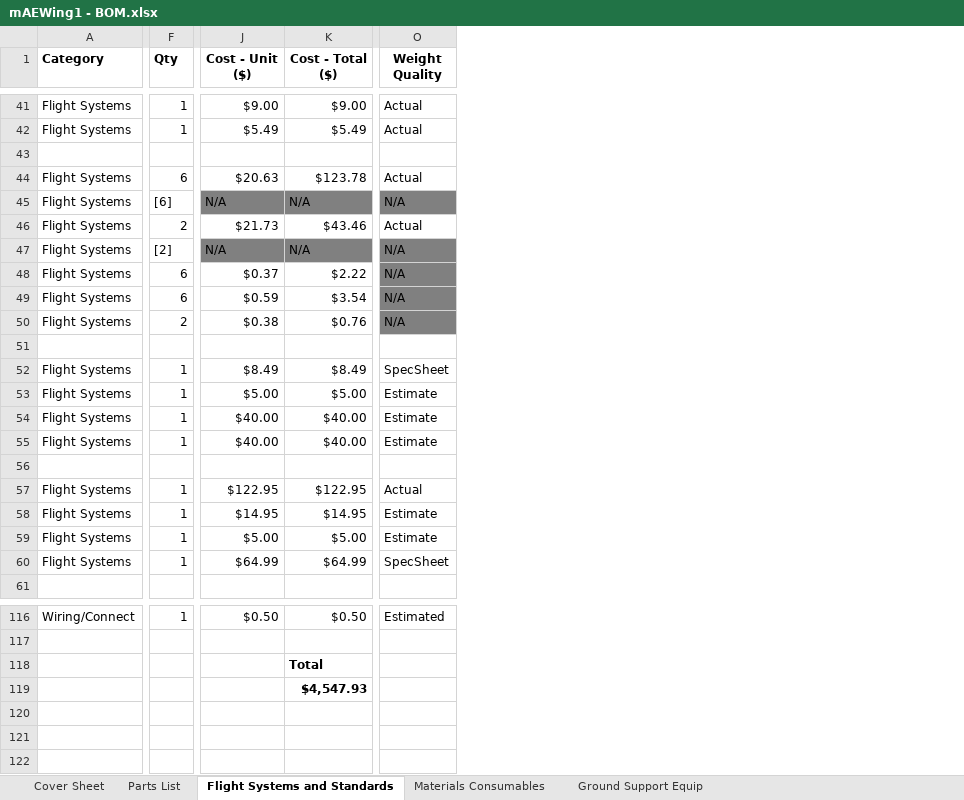
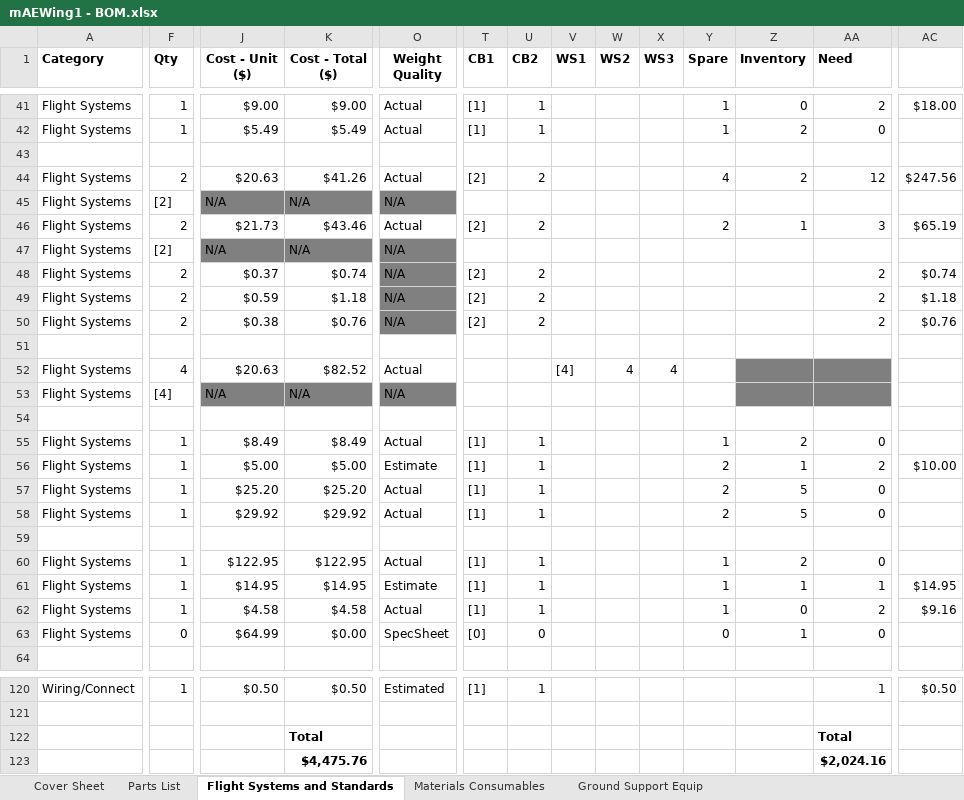
Before and after one commit to zhaowei0566/mAEWing1, an Excel workbook: Design/CAD/mAEWing1 - BOM.xlsx, sheet Flight Systems and Standards, drawn as a sheet; only a part is shown, gaps mark what is left out; values as stored, in another font and other column widths than the file's, no borders; conditional formats not drawn; removed rows and columns are numbered as before the commit, all else as after; rows hold the shown columns only; the diff covers the shown part only; the diff names each change by its address in the sheet, - before the commit and + after, or states it on an @@ line.

Commit message:
Updated BOM based on build of the first vehicle. Added Columns to track our inventory and ordering, these column will be removed in a future revision.

```diff
--- a/Design/CAD/mAEWing1 - BOM.xlsx (sheet Flight Systems and Standards)
+++ b/Design/CAD/mAEWing1 - BOM.xlsx (sheet Flight Systems and Standards)
+column T (CB1), rows 41-50: [1] | [1] |  | [2] |  | [2] |  | [2] | [2] | [2]; rows 55-63: [1] | [1] | [1] | [1] |  | [1] | [1] | [1] | [0]; row 120: [1]
+column U (CB2), rows 41-50: 1 | 1 |  | 2 |  | 2 |  | 2 | 2 | 2; rows 55-63: 1 | 1 | 1 | 1 |  | 1 | 1 | 1 | 0; row 120: 1
+column V (WS1), empty
+column W (WS2), empty
+column X (WS3), empty
+column Y (Spare), rows 41-46: 1 | 1 |  | 4 |  | 2; rows 55-63: 1 | 2 | 2 | 2 |  | 1 | 1 | 1 | 0
+column Z (Inventory), rows 41-46: 0 | 2 |  | 2 |  | 1; rows 55-63: 2 | 1 | 5 | 5 |  | 2 | 1 | 0 | 1
+column AA (Need), rows 41-50: 2 | 0 |  | 12 |  | 3 |  | 2 | 2 | 2; rows 55-63: 0 | 2 | 0 | 0 |  | 0 | 1 | 2 | 0; rows 120-122: 1 |  | Total
+column AC, rows 41-50: $18.00 |  |  | $247.56 |  | $65.19 |  | $0.74 | $1.18 | $0.76; rows 56-62: $10.00 |  |  |  |  | $14.95 | $9.16; row 120: $0.50
-F44 (Qty): 6
+F44 (Qty): 2
-K44 (Cost - Total ($)): $123.78
+K44 (Cost - Total ($)): $41.26
-F45 (Qty): [6]
+F45 (Qty): [2]
-F48:F49 (Qty): 6
+F48:F49 (Qty): 2
-K48 (Cost - Total ($)): $2.22
+K48 (Cost - Total ($)): $0.74
-K49 (Cost - Total ($)): $3.54
+K49 (Cost - Total ($)): $1.18
+row 52: Flight Systems | 4 | $20.63 | $82.52 | Actual |  |  | [4] | 4 | 4
+row 53: Flight Systems | [4] | N/A | N/A | N/A
+row 54: (empty)
-O55 (Weight Quality): SpecSheet
+O55 (Weight Quality): Actual
-J57 (Cost - Unit ($)): $40.00
+J57 (Cost - Unit ($)): $25.20
-K57 (Cost - Total ($)): $40.00
+K57 (Cost - Total ($)): $25.20
-O57:O58 (Weight Quality): Estimate
+O57:O58 (Weight Quality): Actual
-J58 (Cost - Unit ($)): $40.00
+J58 (Cost - Unit ($)): $29.92
-K58 (Cost - Total ($)): $40.00
+K58 (Cost - Total ($)): $29.92
-J62 (Cost - Unit ($)): $5.00
+J62 (Cost - Unit ($)): $4.58
-K62 (Cost - Total ($)): $5.00
+K62 (Cost - Total ($)): $4.58
-O62 (Weight Quality): Estimate
+O62 (Weight Quality): Actual
-F63 (Qty): 1
+F63 (Qty): 0
-K63 (Cost - Total ($)): $64.99
+K63 (Cost - Total ($)): $0.00
-row 119:  |  |  | $4,547.93
+row 123:  |  |  | $4,475.76 |  |  |  |  |  |  |  |  | $2,024.16
```
Also changed, not shown: 1 added row, 2 added columns, 90 edited cells and cell formats elsewhere in this sheet, formulas that keep their value.
